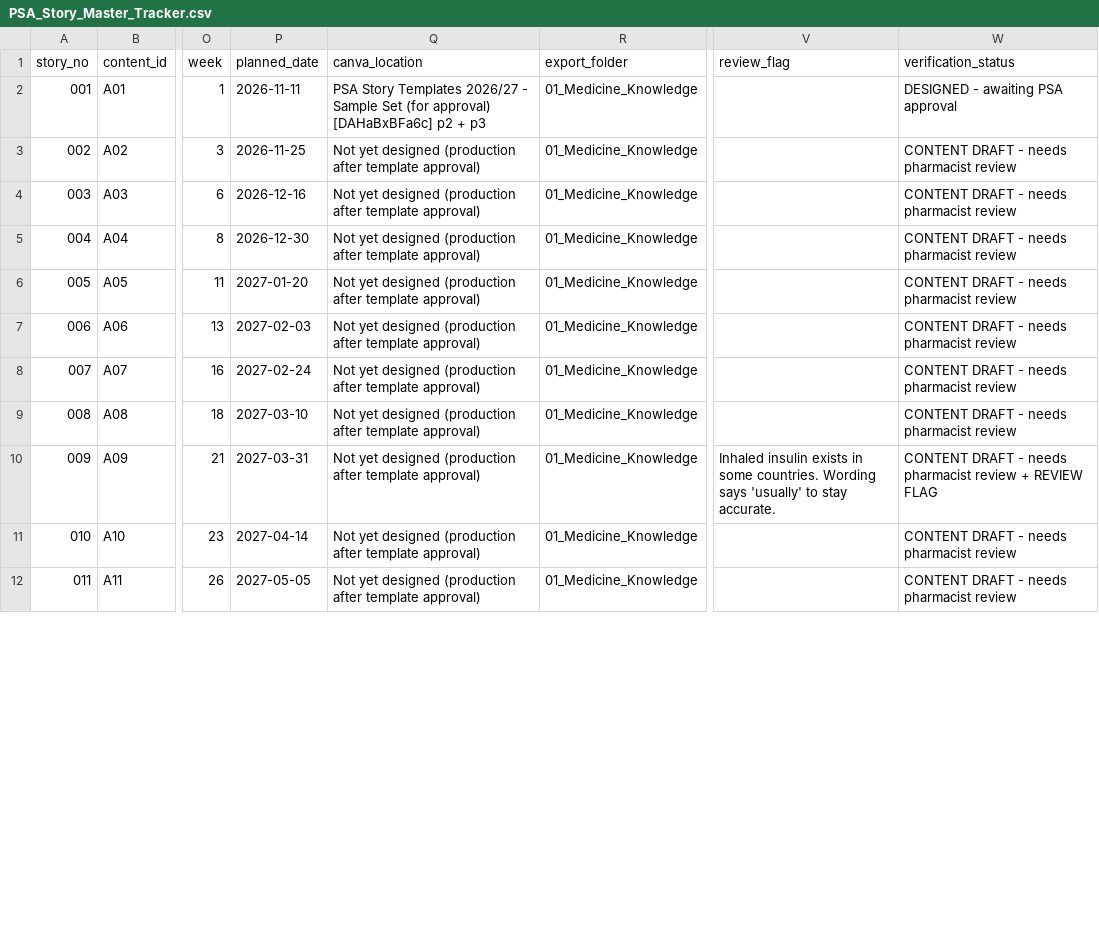
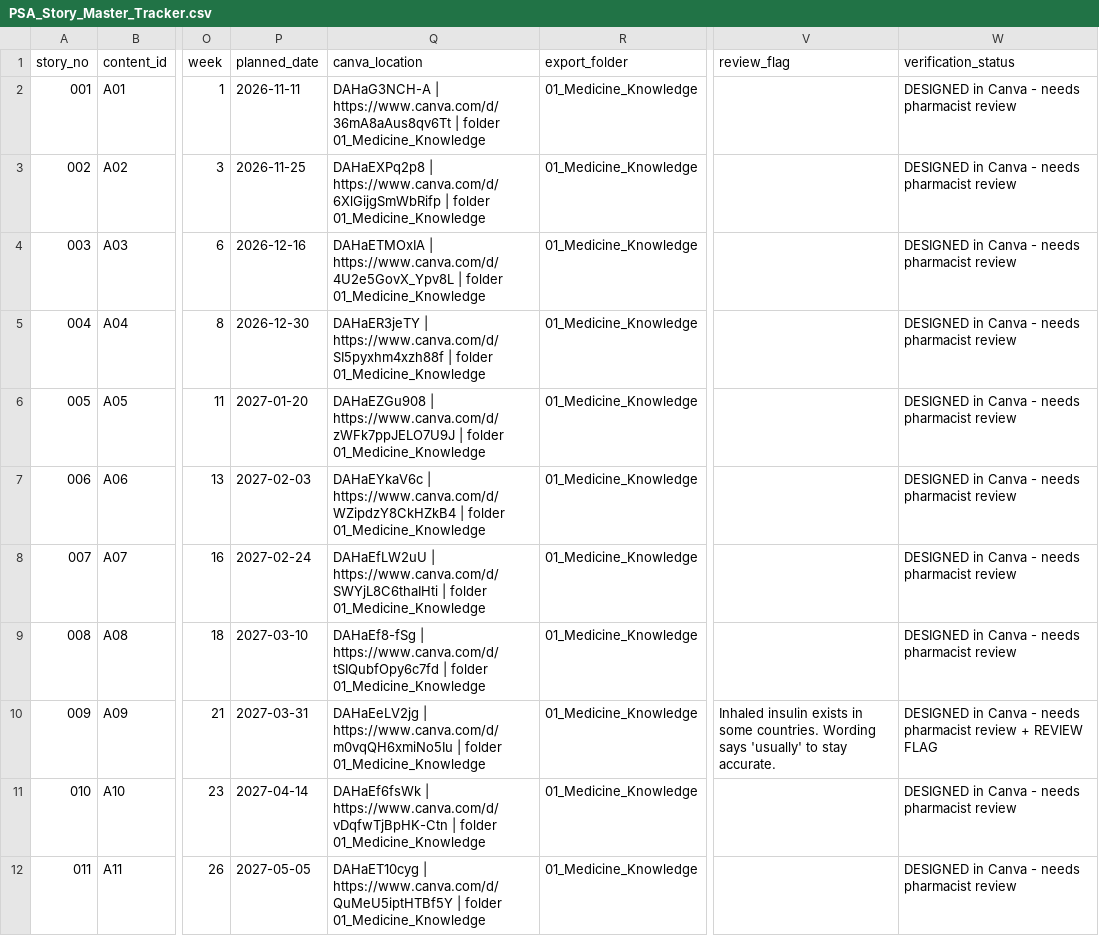
Before and after one commit to rafahad/Pharmashare, a CSV file: content-bank/PSA_Story_Master_Tracker.csv, drawn as a sheet; only a part is shown, gaps mark what is left out; the diff covers the shown part only; the diff names each change by its address in the sheet, - before the commit and + after, or states it on an @@ line.

```diff
--- a/content-bank/PSA_Story_Master_Tracker.csv
+++ b/content-bank/PSA_Story_Master_Tracker.csv
-Q2 (canva_location): PSA Story Templates 2026/27 - Sample Set (for approval) [DAHaBxBFa6c] p2 + p3
+Q2 (canva_location): DAHaG3NCH-A | https://www.canva.com/d/36mA8aAus8qv6Tt | folder 01_Medicine_Knowledge
-W2 (verification_status): DESIGNED - awaiting PSA approval
+W2 (verification_status): DESIGNED in Canva - needs pharmacist review
-Q3 (canva_location): Not yet designed (production after template approval)
+Q3 (canva_location): DAHaEXPq2p8 | https://www.canva.com/d/6XlGijgSmWbRifp | folder 01_Medicine_Knowledge
-W3:W9 (verification_status): CONTENT DRAFT - needs pharmacist review
+W3:W9 (verification_status): DESIGNED in Canva - needs pharmacist review
-Q4 (canva_location): Not yet designed (production after template approval)
+Q4 (canva_location): DAHaETMOxIA | https://www.canva.com/d/4U2e5GovX_Ypv8L | folder 01_Medicine_Knowledge
-Q5 (canva_location): Not yet designed (production after template approval)
+Q5 (canva_location): DAHaER3jeTY | https://www.canva.com/d/SI5pyxhm4xzh88f | folder 01_Medicine_Knowledge
-Q6 (canva_location): Not yet designed (production after template approval)
+Q6 (canva_location): DAHaEZGu908 | https://www.canva.com/d/zWFk7ppJELO7U9J | folder 01_Medicine_Knowledge
-Q7 (canva_location): Not yet designed (production after template approval)
+Q7 (canva_location): DAHaEYkaV6c | https://www.canva.com/d/WZipdzY8CkHZkB4 | folder 01_Medicine_Knowledge
-Q8 (canva_location): Not yet designed (production after template approval)
+Q8 (canva_location): DAHaEfLW2uU | https://www.canva.com/d/SWYjL8C6thaIHti | folder 01_Medicine_Knowledge
-Q9 (canva_location): Not yet designed (production after template approval)
+Q9 (canva_location): DAHaEf8-fSg | https://www.canva.com/d/tSIQubfOpy6c7fd | folder 01_Medicine_Knowledge
-Q10 (canva_location): Not yet designed (production after template approval)
+Q10 (canva_location): DAHaEeLV2jg | https://www.canva.com/d/m0vqQH6xmiNo5Iu | folder 01_Medicine_Knowledge
-W10 (verification_status): CONTENT DRAFT - needs…
+W10 (verification_status): DESIGNED in Canva - needs…
-Q11 (canva_location): Not yet designed (production after template approval)
+Q11 (canva_location): DAHaEf6fsWk | https://www.canva.com/d/vDqfwTjBpHK-Ctn | folder 01_Medicine_Knowledge
-W11:W12 (verification_status): CONTENT DRAFT - needs pharmacist review
+W11:W12 (verification_status): DESIGNED in Canva - needs pharmacist review
-Q12 (canva_location): Not yet designed (production after template approval)
+Q12 (canva_location): DAHaET10cyg | https://www.canva.com/d/QuMeU5iptHTBf5Y | folder 01_Medicine_Knowledge
```
Also changed, not shown: 178 edited cells elsewhere in this file, content-bank/tools/produced_designs.csv, 2 other files.
